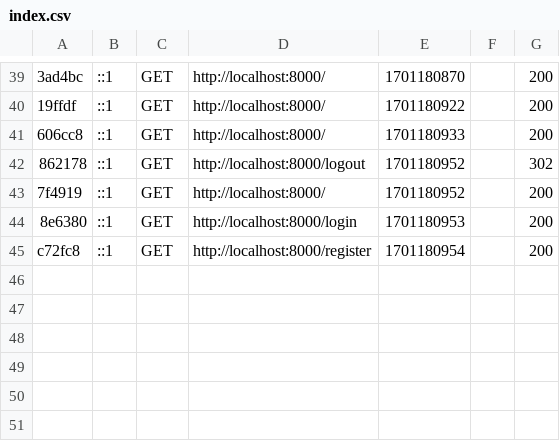
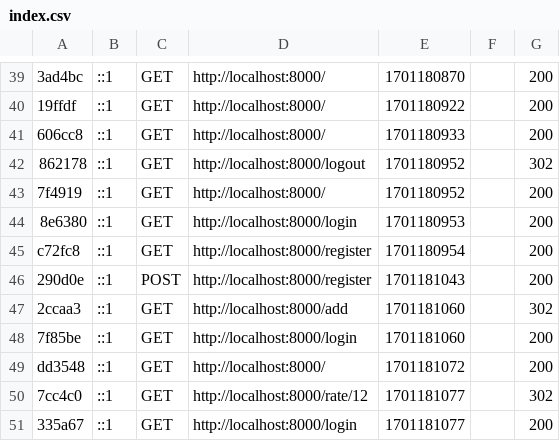
Before and after one commit to DanielDSM23/Districall_exercise, a CSV file: var/cache/dev/profiler/index.csv, drawn as a sheet; only a part is shown, gaps mark what is left out; the diff names each change by its address in the sheet, - before the commit and + after, or states it on an @@ line.

```diff
--- a/var/cache/dev/profiler/index.csv
+++ b/var/cache/dev/profiler/index.csv
+row 46: 290d0e | ::1 | POST | http://localhost:8000/register | 1701181043 |  | 200
+row 47: 2ccaa3 | ::1 | GET | http://localhost:8000/add | 1701181060 |  | 302
+row 48: 7f85be | ::1 | GET | http://localhost:8000/login | 1701181060 |  | 200
+row 49: dd3548 | ::1 | GET | http://localhost:8000/ | 1701181072 |  | 200
+row 50: 7cc4c0 | ::1 | GET | http://localhost:8000/rate/12 | 1701181077 |  | 302
+row 51: 335a67 | ::1 | GET | http://localhost:8000/login | 1701181077 |  | 200
```
Also changed, not shown: 5 other files.
